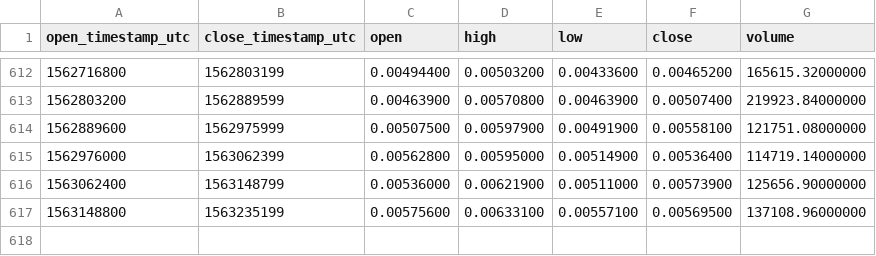
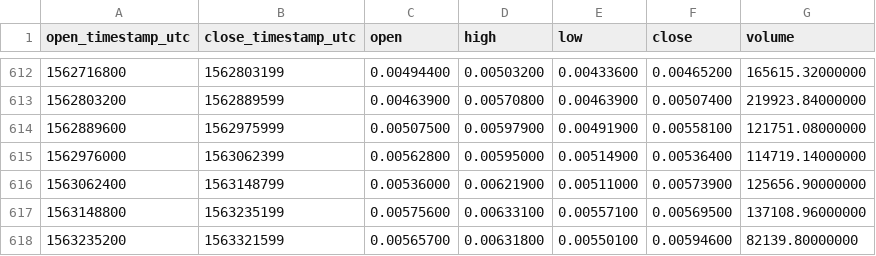
Before and after one commit to cryptobigbro/binance-KMDETH, a CSV file: binance-KMDETH-1d.csv, drawn as a sheet; only a part is shown, gaps mark what is left out; the diff names each change by its address in the sheet, - before the commit and + after, or states it on an @@ line.

Commit message:
Update OHLCV data.

```diff
--- a/binance-KMDETH-1d.csv
+++ b/binance-KMDETH-1d.csv
+row 618: 1563235200 | 1563321599 | 0.00565700 | 0.00631800 | 0.00550100 | 0.00594600 | 82139.80000000
```
Also changed, not shown: 1 other file.
